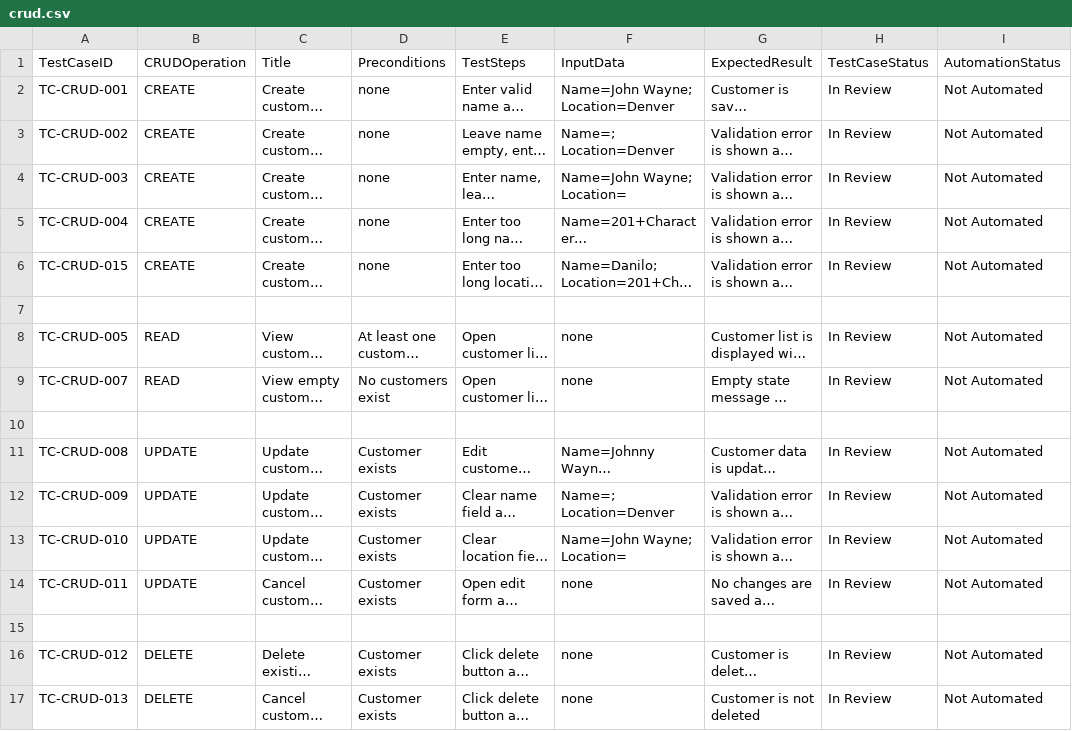
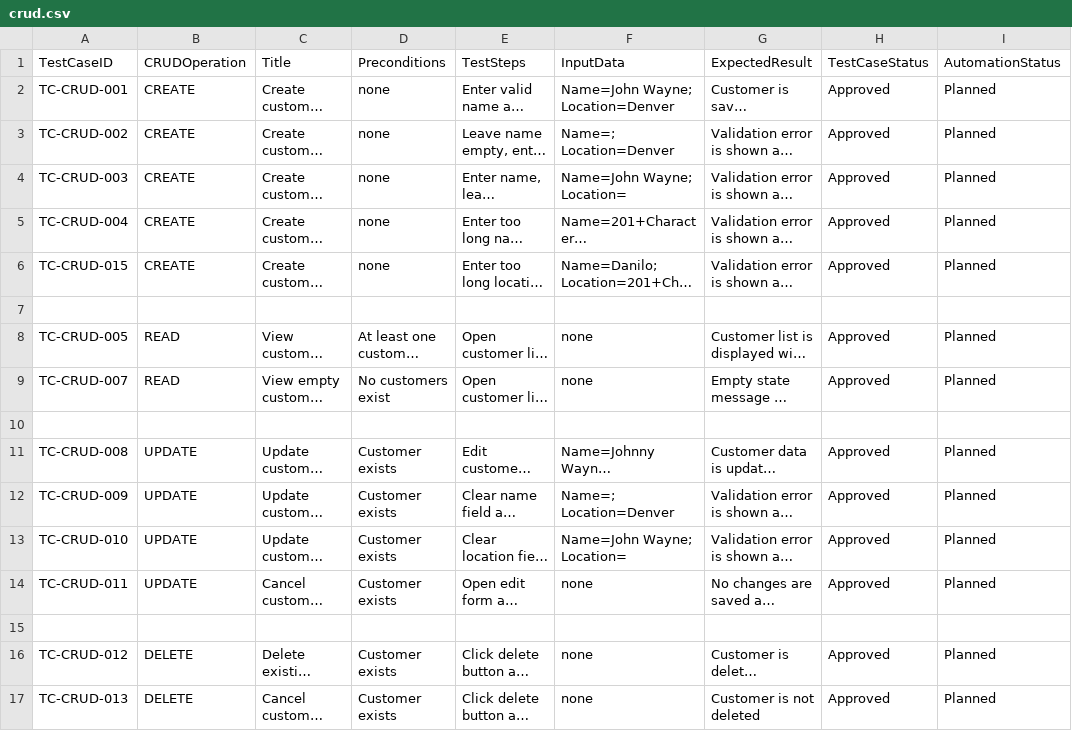
Before and after one commit to BrittaLange/test-automation-showcase, a CSV file: testcases/crud.csv, drawn as a sheet; long unchanged cells end in …; the diff names each change by its address in the sheet, - before the commit and + after, or states it on an @@ line.

Commit message:
Edited test case status Resolves #11

```diff
--- a/testcases/crud.csv
+++ b/testcases/crud.csv
-H2:H6: In Review
+H2:H6: Approved
-I2:I6: Not Automated
+I2:I6: Planned
-H8:H9: In Review
+H8:H9: Approved
-I8:I9: Not Automated
+I8:I9: Planned
-H11:H14: In Review
+H11:H14: Approved
-I11:I14: Not Automated
+I11:I14: Planned
-H16:H17: In Review
+H16:H17: Approved
-I16:I17: Not Automated
+I16:I17: Planned
```
